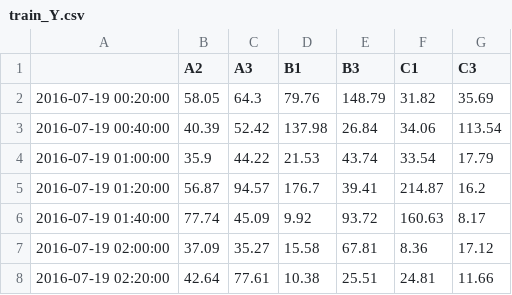
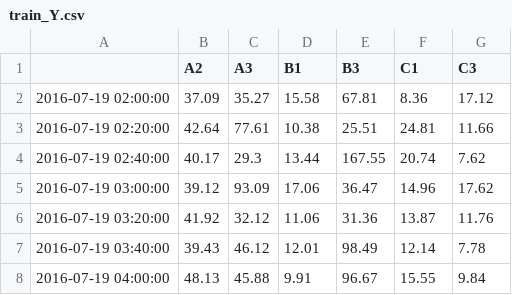
Before and after one commit to EmCity/flink-cluster-model-trainer, a CSV file: python/features/short_vec/time/train_Y.csv (was python/traffic-prediction/src/models/complete_vector/short_vec/time/train_Y.csv), drawn as a sheet; only a part is shown; the shorter side is filled out with more unchanged rows.

```diff
--- a/python/traffic-prediction/src/models/complete_vector/short_vec/time/train_Y.csv
+++ b/python/features/short_vec/time/train_Y.csv
@@ -1,7 +1,2 @@
 ,A2,A3,B1,B3,C1,C3
-2016-07-19 00:20:00,58.05,64.3,79.76,148.79,31.82,35.69
-2016-07-19 00:40:00,40.39,52.42,137.98,26.84,34.06,113.54
-2016-07-19 01:00:00,35.9,44.22,21.53,43.74,33.54,17.79
-2016-07-19 01:20:00,56.87,94.57,176.7,39.41,214.87,16.2
-2016-07-19 01:40:00,77.74,45.09,9.92,93.72,160.63,8.17
 2016-07-19 02:00:00,37.09,35.27,15.58,67.81,8.36,17.12
```
Also changed, not shown: python/features/short_vec/time/test_X.csv, python/features/short_vec/time/test_Y.csv, 33 other files.
